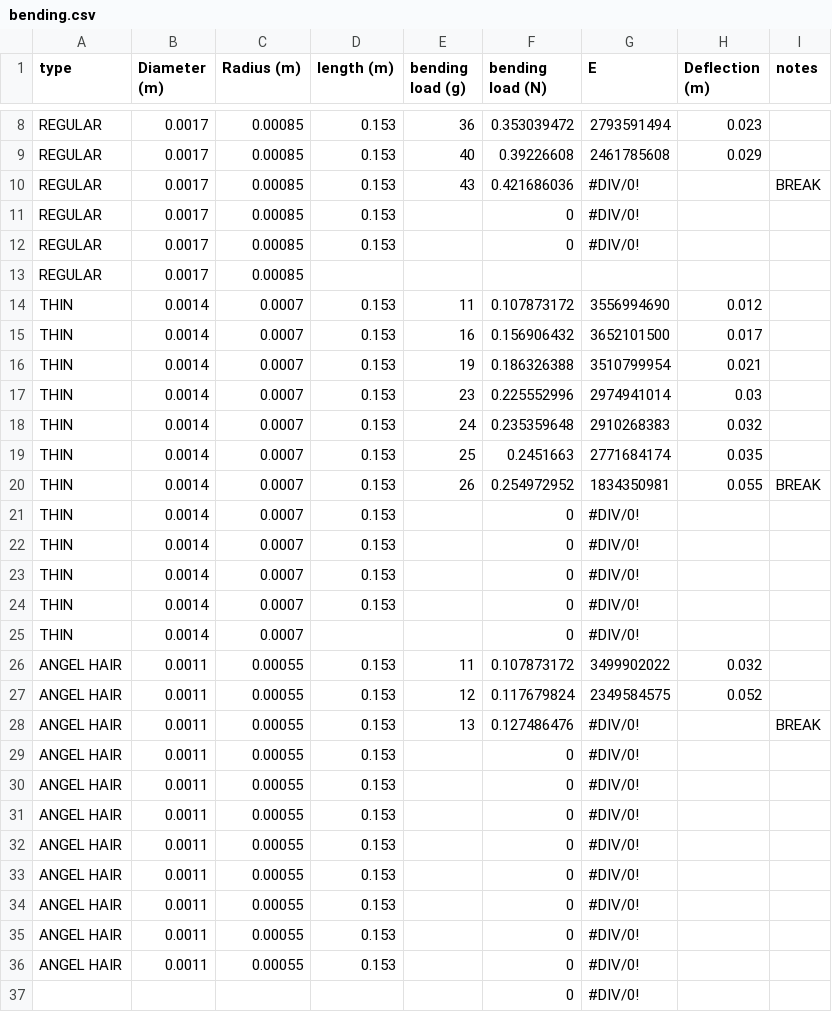
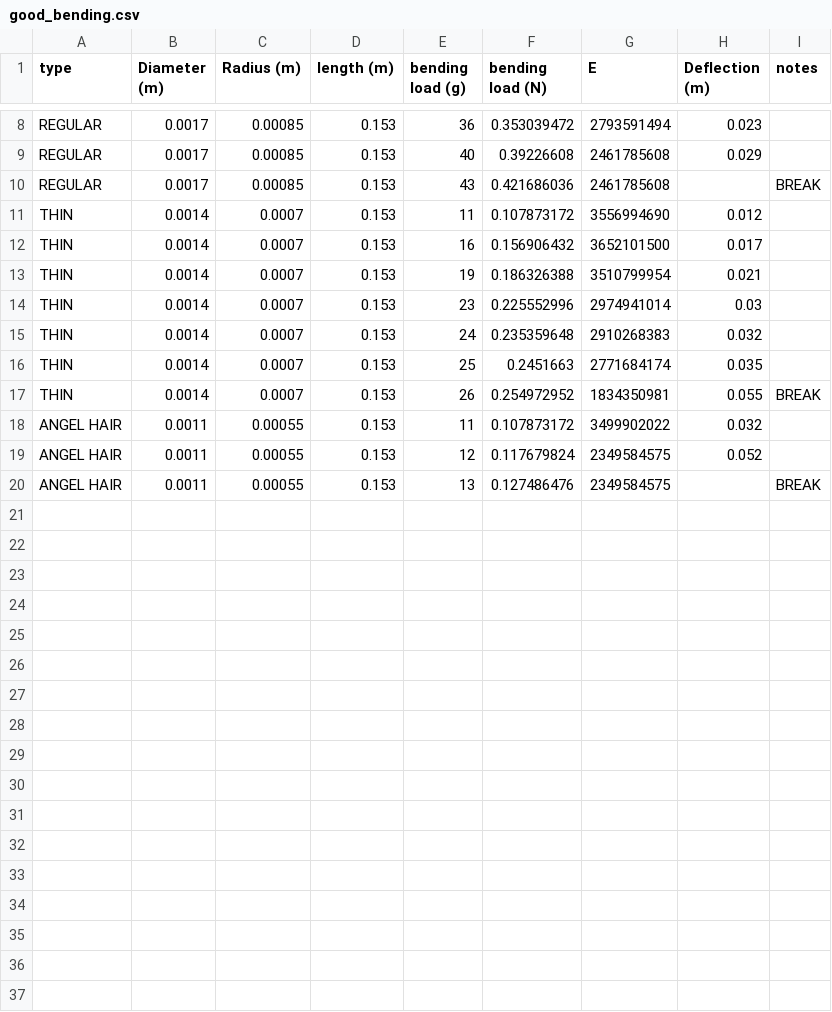
Before and after one commit to SentientPlatypus/JHU-CTY, a CSV file: 2. Bending and Buckling/good_bending.csv (was 2. Bending and Buckling/bending.csv), drawn as a sheet; only a part is shown, gaps mark what is left out.

```diff
--- a/2. Bending and Buckling/bending.csv
+++ b/2. Bending and Buckling/good_bending.csv
@@ -9,6 +9,3 @@ REGULAR,0.0017,0.00085,0.153,36,0.353039472,2793591494,0.023,
 REGULAR,0.0017,0.00085,0.153,40,0.39226608,2461785608,0.029,
-REGULAR,0.0017,0.00085,0.153,43,0.421686036,#DIV/0!,,BREAK
-REGULAR,0.0017,0.00085,0.153,,0,#DIV/0!,,
-REGULAR,0.0017,0.00085,0.153,,0,#DIV/0!,,
-REGULAR,0.0017,0.00085,,,,,,
+REGULAR,0.0017,0.00085,0.153,43,0.421686036,2461785608,,BREAK
 THIN,0.0014,0.0007,0.153,11,0.107873172,3556994690,0.012,
@@ -20,18 +17,4 @@ THIN,0.0014,0.0007,0.153,25,0.2451663,2771684174,0.035,
 THIN,0.0014,0.0007,0.153,26,0.254972952,1834350981,0.055,BREAK
-THIN,0.0014,0.0007,0.153,,0,#DIV/0!,,
-THIN,0.0014,0.0007,0.153,,0,#DIV/0!,,
-THIN,0.0014,0.0007,0.153,,0,#DIV/0!,,
-THIN,0.0014,0.0007,0.153,,0,#DIV/0!,,
-THIN,0.0014,0.0007,,,0,#DIV/0!,,
 ANGEL HAIR,0.0011,0.00055,0.153,11,0.107873172,3499902022,0.032,
 ANGEL HAIR,0.0011,0.00055,0.153,12,0.117679824,2349584575,0.052,
-ANGEL HAIR,0.0011,0.00055,0.153,13,0.127486476,#DIV/0!,,BREAK
-ANGEL HAIR,0.0011,0.00055,0.153,,0,#DIV/0!,,
-ANGEL HAIR,0.0011,0.00055,0.153,,0,#DIV/0!,,
-ANGEL HAIR,0.0011,0.00055,0.153,,0,#DIV/0!,,
-ANGEL HAIR,0.0011,0.00055,0.153,,0,#DIV/0!,,
-ANGEL HAIR,0.0011,0.00055,0.153,,0,#DIV/0!,,
-ANGEL HAIR,0.0011,0.00055,0.153,,0,#DIV/0!,,
-ANGEL HAIR,0.0011,0.00055,0.153,,0,#DIV/0!,,
-ANGEL HAIR,0.0011,0.00055,0.153,,0,#DIV/0!,,
-,,,,,0,#DIV/0!,,
+ANGEL HAIR,0.0011,0.00055,0.153,13,0.127486476,2349584575,,BREAK
```
Also changed, not shown: 3 other files.
